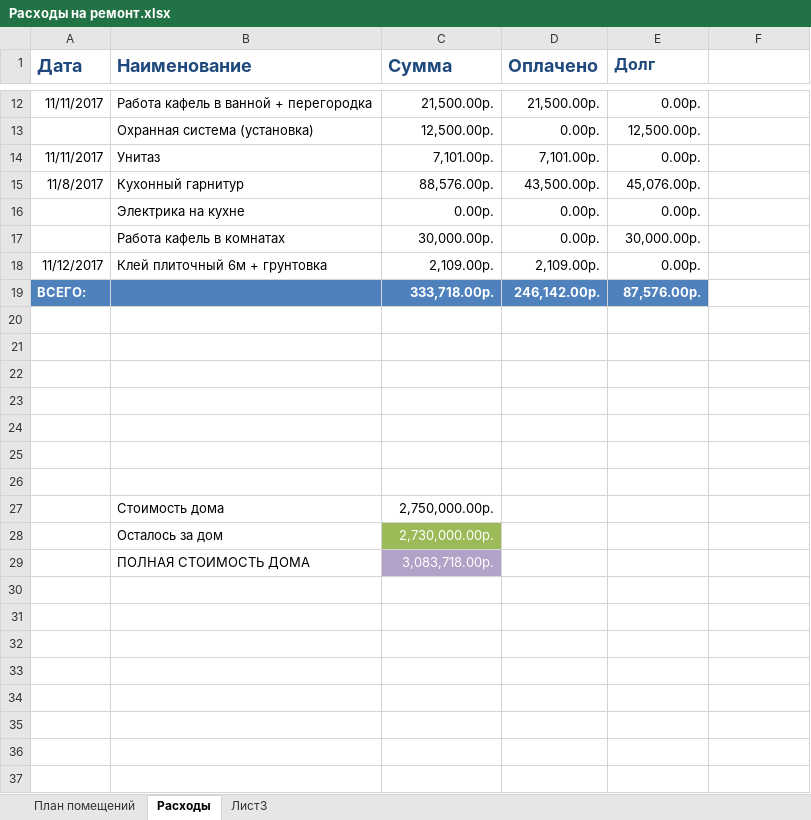
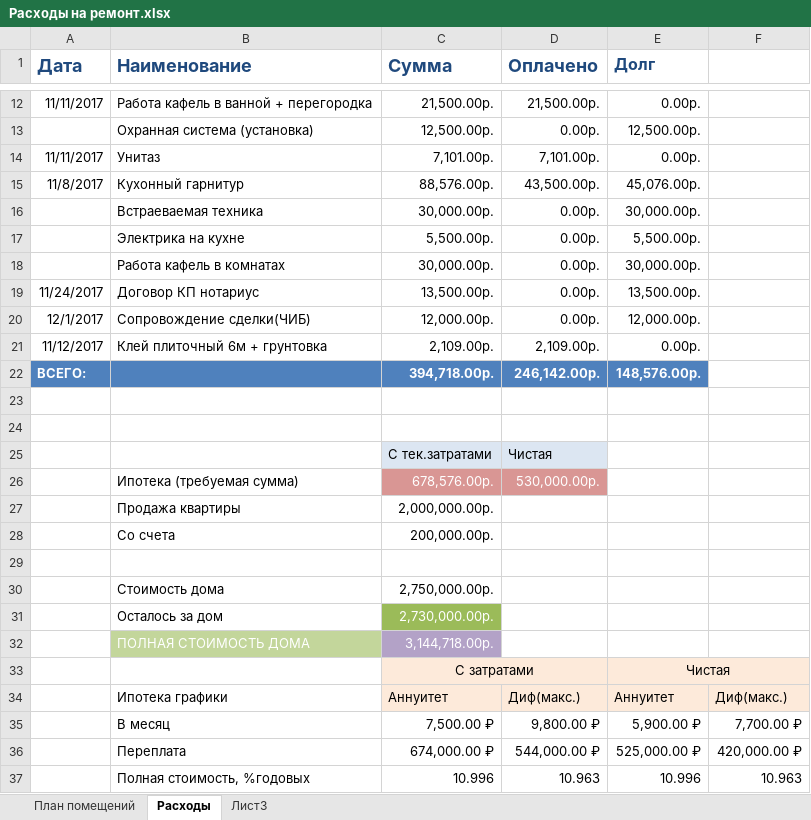
Before and after one commit to AlekseyGo/HouseProject, an Excel workbook: Татьяничевой 25/Расходы на ремонт.xlsx, sheet Расходы, drawn as a sheet; only a part is shown, gaps mark what is left out; values as stored, in another font and other column widths than the file's, no borders; addresses are those after the commit; the diff names each change by its address in the sheet, - before the commit and + after, or states it on an @@ line.

```diff
--- a/Татьяничевой 25/Расходы на ремонт.xlsx (sheet Расходы)
+++ b/Татьяничевой 25/Расходы на ремонт.xlsx (sheet Расходы)
+row 16:  | Встраеваемая техника | 30,000.00р. | 0.00р. | 30,000.00р.
-C17 (Сумма): 0.00р.
+C17 (Сумма): 5,500.00р.
-E17 (Долг): 0.00р.
+E17 (Долг): 5,500.00р.
+row 19: 11/24/2017 | Договор КП нотариус | 13,500.00р. | 0.00р. | 13,500.00р.
+row 20: 12/1/2017 | Сопровождение сделки(ЧИБ) | 12,000.00р. | 0.00р. | 12,000.00р.
-C22 (Сумма): 333,718.00р.
+C22 (Сумма): 394,718.00р.
-E22 (Долг): 87,576.00р.
+E22 (Долг): 148,576.00р.
-row 25: (empty)
+row 25:  |  | С тек.затратами | Чистая
-C25:D25 fill: none
+C25:D25 fill: #DCE6F2
-row 26: (empty)
+row 26:  | Ипотека (требуемая сумма) | 678,576.00р. | 530,000.00р.
-C26:D26 fill: none
+C26:D26 fill: #D99694
-row 27: (empty)
+row 27:  | Продажа квартиры | 2,000,000.00р.
-row 28: (empty)
+row 28:  | Со счета | 200,000.00р.
@@ B32 fill: none → #C3D69B, text colour: black → #FFFFFF @@
-C32 (Сумма): 3,083,718.00р.
+C32 (Сумма): 3,144,718.00р.
+row 33:  |  | С затратами |  | Чистая
+row 34:  | Ипотека графики | Аннуитет | Диф(макс.) | Аннуитет | Диф(макс.)
+row 35:  | В месяц | 7,500.00 ₽ | 9,800.00 ₽ | 5,900.00 ₽ | 7,700.00 ₽
+row 36:  | Переплата | 674,000.00 ₽ | 544,000.00 ₽ | 525,000.00 ₽ | 420,000.00 ₽
+row 37:  | Полная стоимость, %годовых | 10.996 | 10.963 | 10.996 | 10.963
```
Also changed, not shown: formulas that keep their value, 1 other file.
